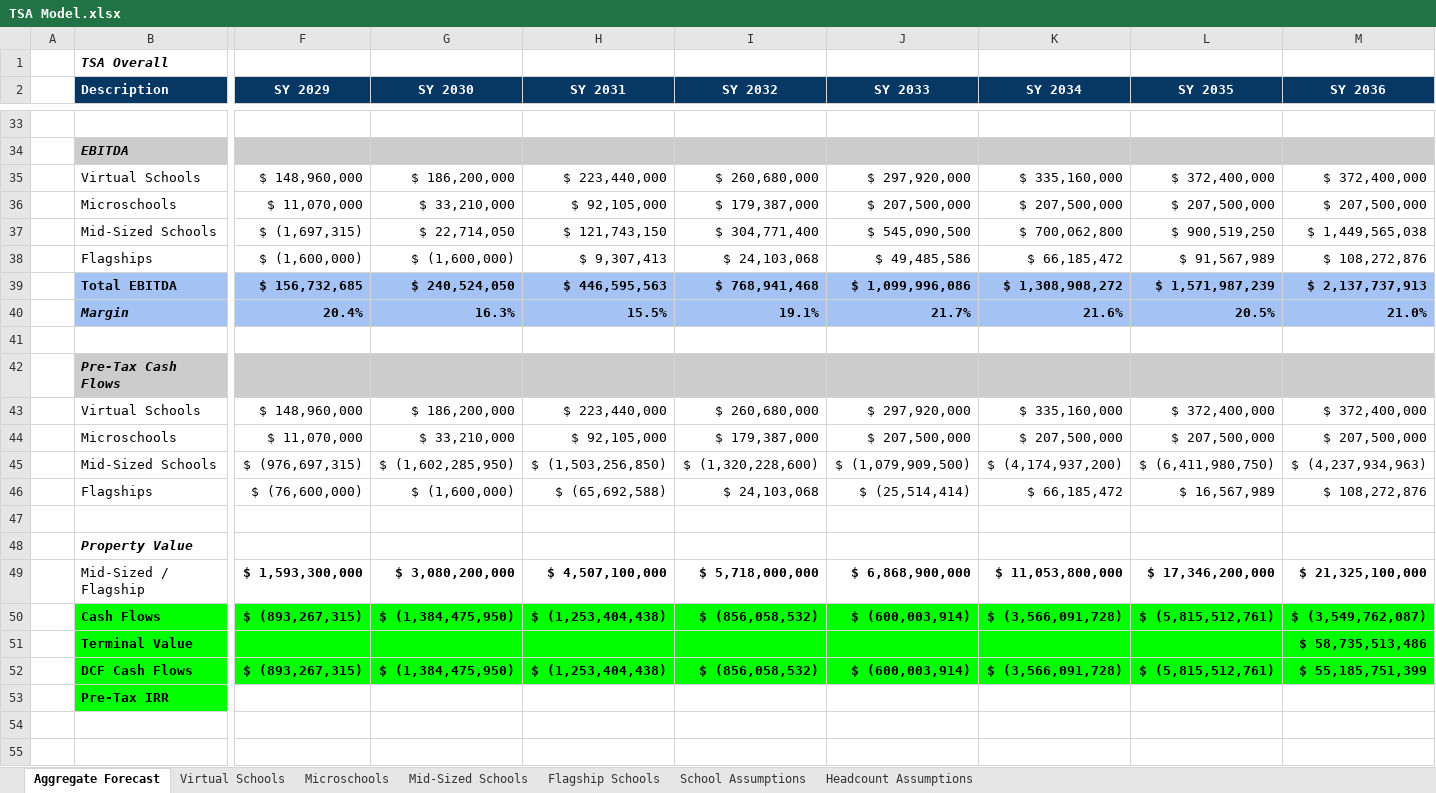
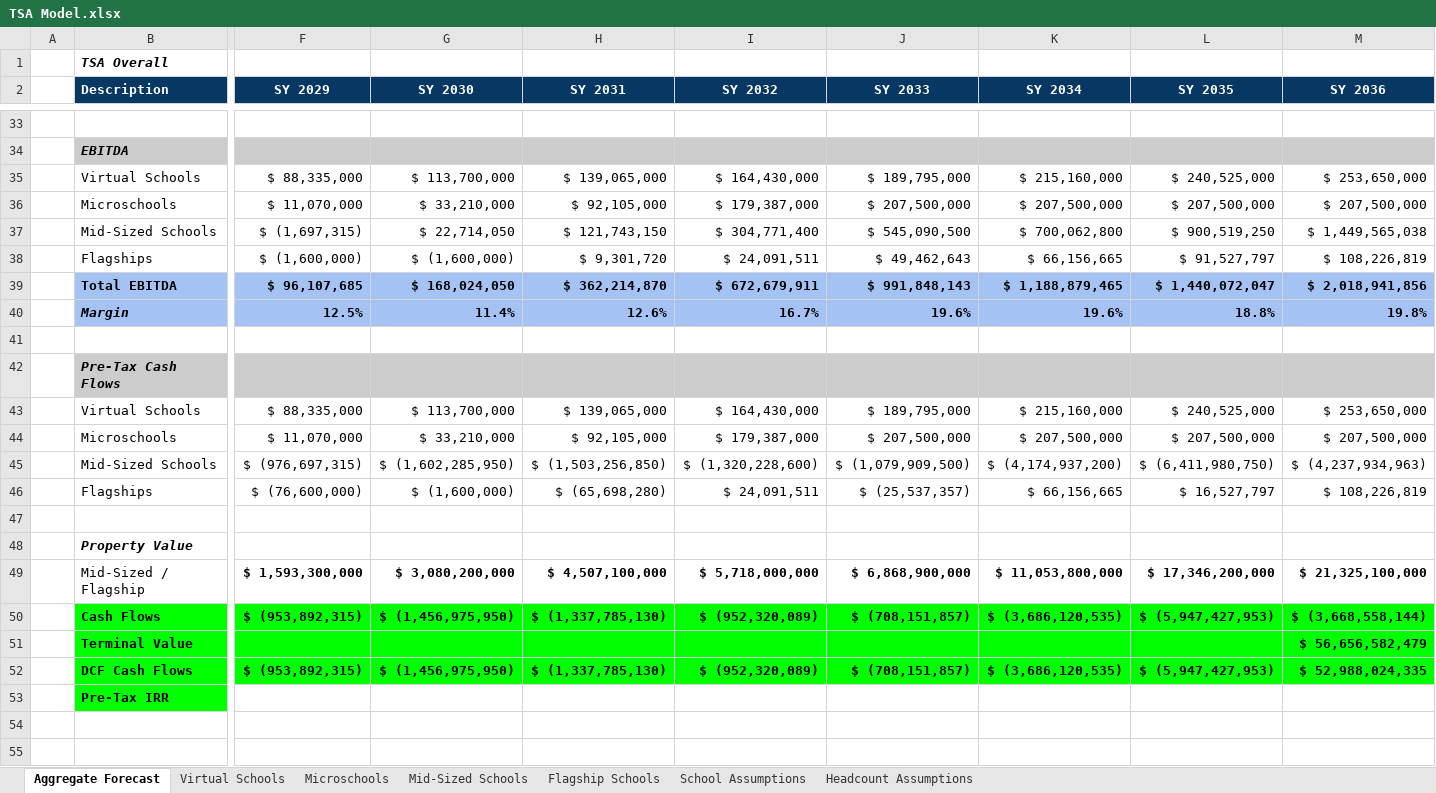
Before and after one commit to markevanrozeboom/tsa_model, an Excel workbook: TSA Model.xlsx, sheet Aggregate Forecast, drawn as a sheet; only a part is shown, gaps mark what is left out; values as stored, in another font and other column widths than the file's, no borders; charts and pictures and conditional formats not drawn; removed rows and columns are numbered as before the commit, all else as after; rows hold the shown columns only; the diff covers the shown part only; the diff names each change by its address in the sheet, - before the commit and + after, or states it on an @@ line.

Commit message:
Add files via upload

```diff
--- a/TSA Model.xlsx (sheet Aggregate Forecast)
+++ b/TSA Model.xlsx (sheet Aggregate Forecast)
-row 35:  | Virtual Schools | $ 148,960,000 | $ 186,200,000 | $ 223,440,000 | $ 260,680,000 | $ 297,920,000 | $ 335,160,000 | $ 372,400,000 | $ 372,400,000
+row 35:  | Virtual Schools | $ 88,335,000 | $ 113,700,000 | $ 139,065,000 | $ 164,430,000 | $ 189,795,000 | $ 215,160,000 | $ 240,525,000 | $ 253,650,000
-H38 (SY 2031): $ 9,307,413
+H38 (SY 2031): $ 9,301,720
-I38 (SY 2032): $ 24,103,068
+I38 (SY 2032): $ 24,091,511
-J38 (SY 2033): $ 49,485,586
+J38 (SY 2033): $ 49,462,643
-K38 (SY 2034): $ 66,185,472
+K38 (SY 2034): $ 66,156,665
-L38 (SY 2035): $ 91,567,989
+L38 (SY 2035): $ 91,527,797
-M38 (SY 2036): $ 108,272,876
+M38 (SY 2036): $ 108,226,819
-row 39:  | Total EBITDA | $ 156,732,685 | $ 240,524,050 | $ 446,595,563 | $ 768,941,468 | $ 1,099,996,086 | $ 1,308,908,272 | $ 1,571,987,239 | $ 2,137,737,913
-row 40:  | Margin | 20.4% | 16.3% | 15.5% | 19.1% | 21.7% | 21.6% | 20.5% | 21.0%
+row 39:  | Total EBITDA | $ 96,107,685 | $ 168,024,050 | $ 362,214,870 | $ 672,679,911 | $ 991,848,143 | $ 1,188,879,465 | $ 1,440,072,047 | $ 2,018,941,856
+row 40:  | Margin | 12.5% | 11.4% | 12.6% | 16.7% | 19.6% | 19.6% | 18.8% | 19.8%
-row 43:  | Virtual Schools | $ 148,960,000 | $ 186,200,000 | $ 223,440,000 | $ 260,680,000 | $ 297,920,000 | $ 335,160,000 | $ 372,400,000 | $ 372,400,000
+row 43:  | Virtual Schools | $ 88,335,000 | $ 113,700,000 | $ 139,065,000 | $ 164,430,000 | $ 189,795,000 | $ 215,160,000 | $ 240,525,000 | $ 253,650,000
-H46 (SY 2031): $ (65,692,588)
+H46 (SY 2031): $ (65,698,280)
-I46 (SY 2032): $ 24,103,068
+I46 (SY 2032): $ 24,091,511
-J46 (SY 2033): $ (25,514,414)
+J46 (SY 2033): $ (25,537,357)
-K46 (SY 2034): $ 66,185,472
+K46 (SY 2034): $ 66,156,665
-L46 (SY 2035): $ 16,567,989
+L46 (SY 2035): $ 16,527,797
-M46 (SY 2036): $ 108,272,876
+M46 (SY 2036): $ 108,226,819
-row 50:  | Cash Flows | $ (893,267,315) | $ (1,384,475,950) | $ (1,253,404,438) | $ (856,058,532) | $ (600,003,914) | $ (3,566,091,728) | $ (5,815,512,761) | $ (3,549,762,087)
-row 51:  | Terminal Value |  |  |  |  |  |  |  | $ 58,735,513,486
-row 52:  | DCF Cash Flows | $ (893,267,315) | $ (1,384,475,950) | $ (1,253,404,438) | $ (856,058,532) | $ (600,003,914) | $ (3,566,091,728) | $ (5,815,512,761) | $ 55,185,751,399
-row 53:  | Pre-Tax IRR
+row 50:  | Cash Flows | $ (953,892,315) | $ (1,456,975,950) | $ (1,337,785,130) | $ (952,320,089) | $ (708,151,857) | $ (3,686,120,535) | $ (5,947,427,953) | $ (3,668,558,144)
+row 51:  | Terminal Value |  |  |  |  |  |  |  | $ 56,656,582,479
+row 52:  | DCF Cash Flows | $ (953,892,315) | $ (1,456,975,950) | $ (1,337,785,130) | $ (952,320,089) | $ (708,151,857) | $ (3,686,120,535) | $ (5,947,427,953) | $ 52,988,024,335
+row 53:  | Pre-Tax IRR
```
Also changed, not shown: 4 added rows, 4 removed rows and 12 edited cells elsewhere in this sheet, sheet Flagship Schools, sheet Virtual Schools.
